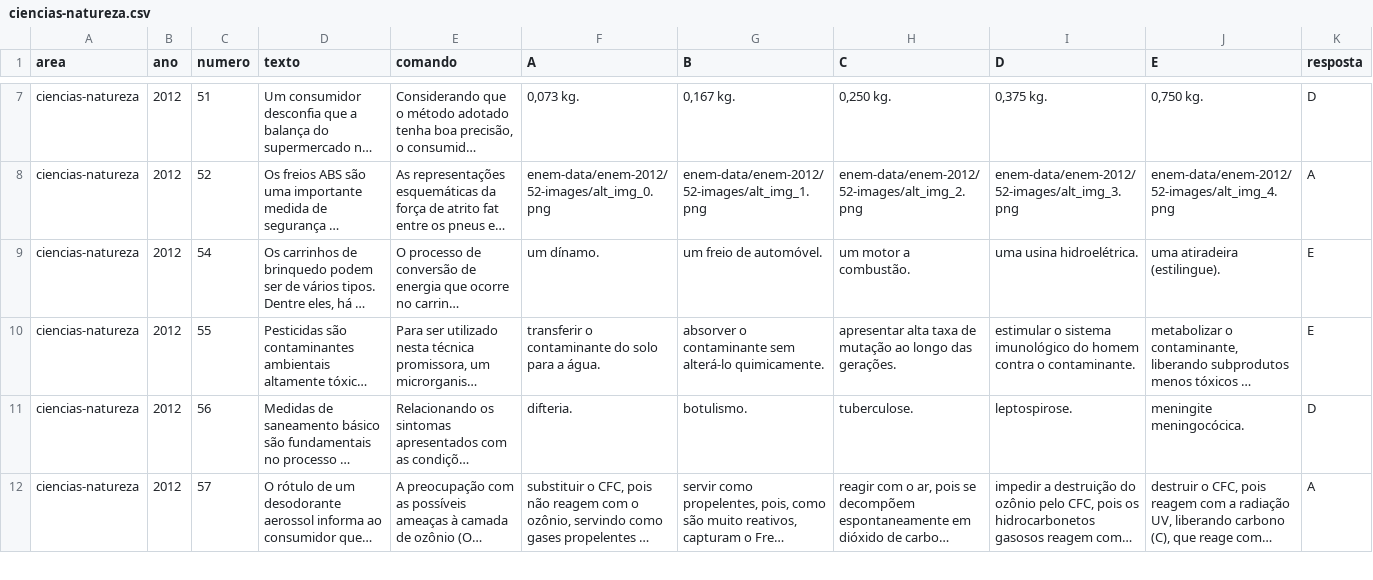
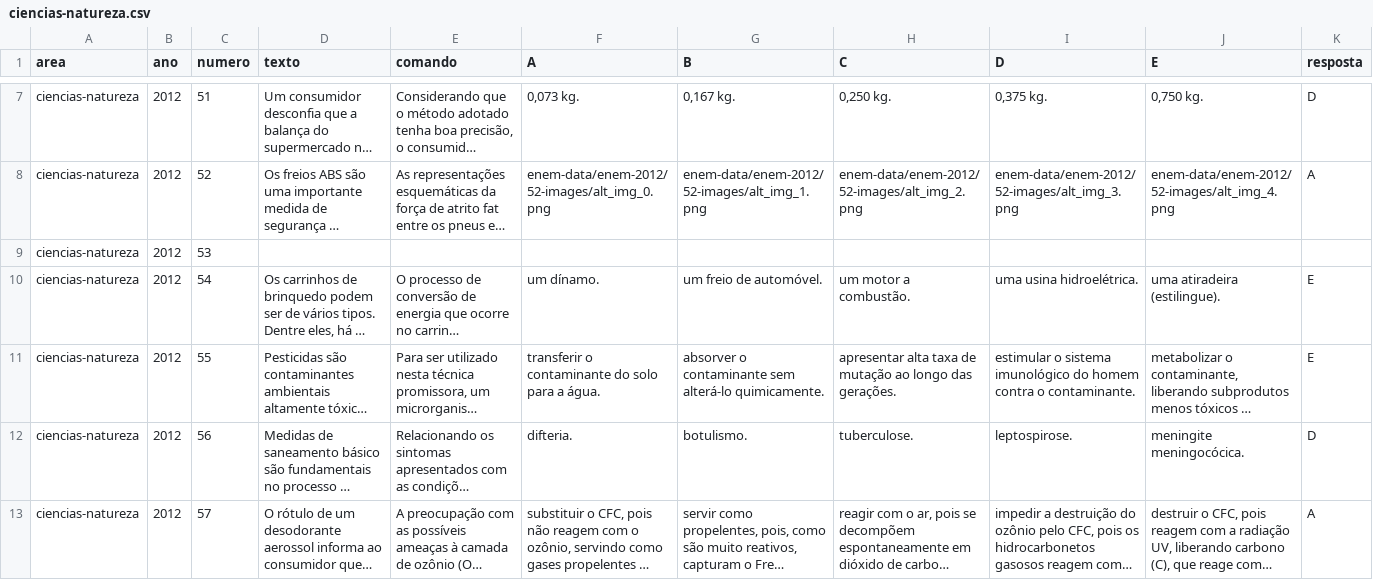
Before and after one commit to mcalefe/extract-enem-data, a CSV file: enem-data/enem-2012/ciencias-natureza.csv, drawn as a sheet; only a part is shown, gaps mark what is left out; long unchanged cells end in …; rows hold the shown columns only; the diff covers the shown part only; the diff names each change by its address in the sheet, - before the commit and + after, or states it on an @@ line.

```diff
--- a/enem-data/enem-2012/ciencias-natureza.csv
+++ b/enem-data/enem-2012/ciencias-natureza.csv
+row 9: ciencias-natureza | 2012 | 53
```
Also changed, not shown: 1 added row elsewhere in this file, enem-data/enem-2012/ciencias-humanas.csv, 1 other file.
